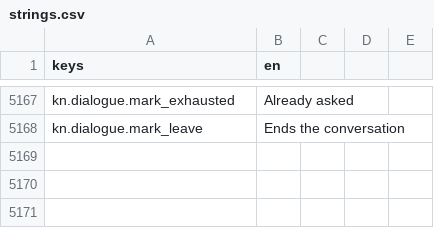
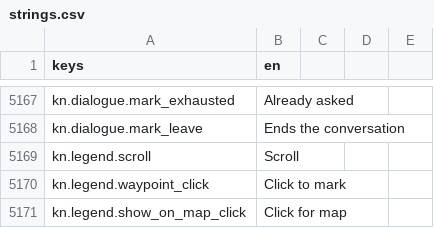
Before and after one commit to TharrosDev/EmberVale, a CSV file: data/locale/strings.csv, drawn as a sheet; only a part is shown, gaps mark what is left out.

```diff
--- a/data/locale/strings.csv
+++ b/data/locale/strings.csv
@@ -5168 +5168,4 @@ kn.dialogue.mark_exhausted,Already asked
 kn.dialogue.mark_leave,Ends the conversation
+kn.legend.scroll,Scroll
+kn.legend.waypoint_click,Click to mark
+kn.legend.show_on_map_click,Click for map
```
Also changed, not shown: 4 other files.
